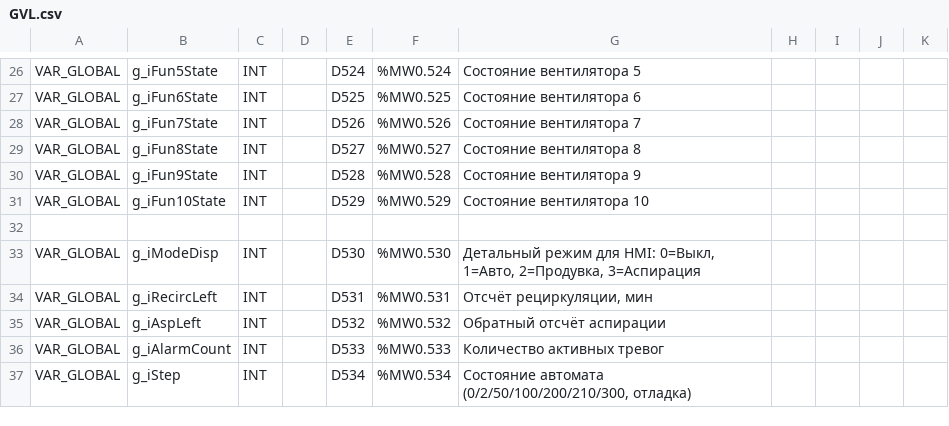
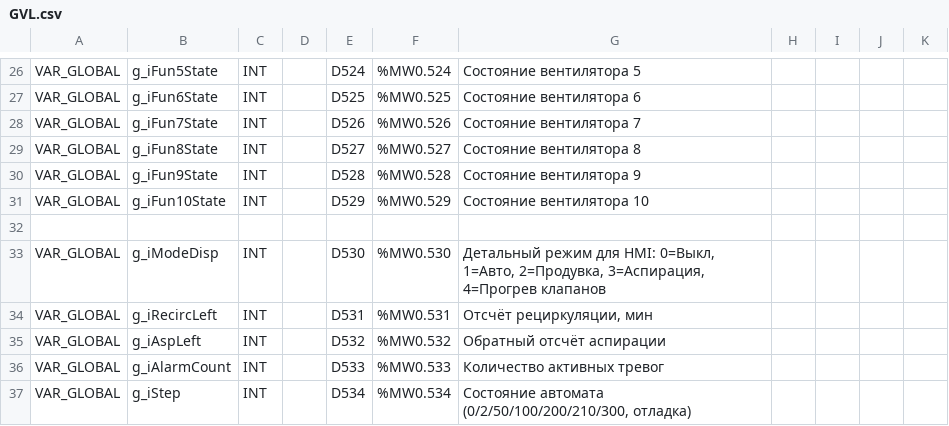
Before and after one commit to Serhioromano/gxw2-project-storage-hause, a CSV file: ПЛК/GVL.csv, drawn as a sheet; only a part is shown, gaps mark what is left out; the diff names each change by its address in the sheet, - before the commit and + after, or states it on an @@ line.

```diff
--- a/ПЛК/GVL.csv
+++ b/ПЛК/GVL.csv
-G33: …1=Авто, 2=Продувка, 3=Аспирация
+G33: …1=Авто, 2=Продувка, 3=Аспирация, 4=Прогрев клапанов
```
Also changed, not shown: 2 other files.
